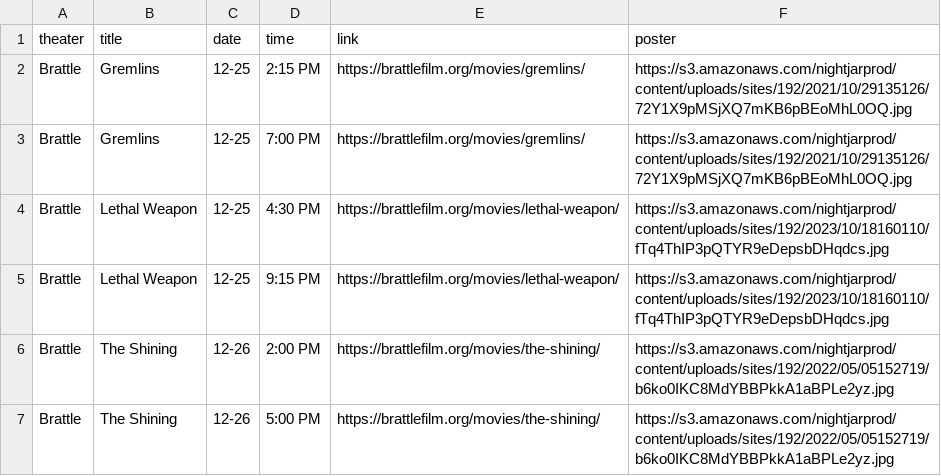
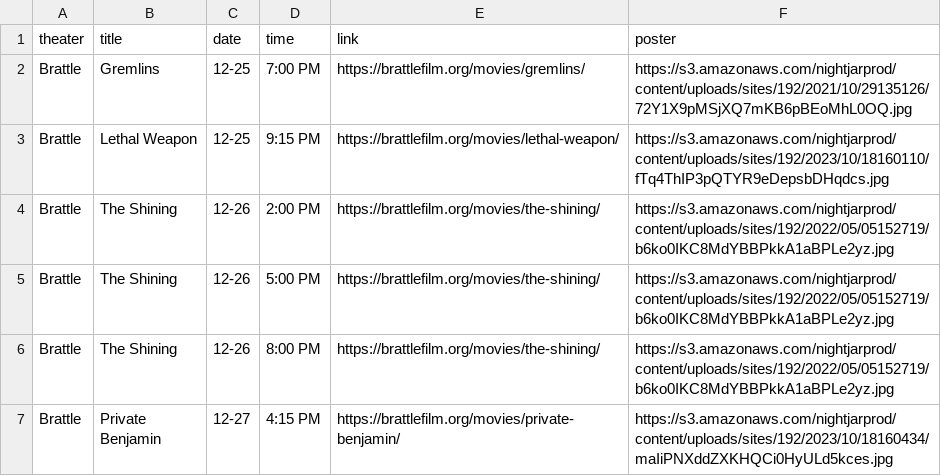
Before and after one commit to cgumb/movie_showtimes, a CSV file: data/brattle.csv, drawn as a sheet; only a part is shown; the shorter side is filled out with more unchanged rows; the diff names each change by its address in the sheet, - before the commit and + after, or states it on an @@ line.

```diff
--- a/data/brattle.csv
+++ b/data/brattle.csv
-row 2: Brattle | Gremlins | 12-25 | 2:15 PM | https://brattlefilm.org/movies/gremlins/ | https://s3.amazonaws.com/nightjarprod/content/uploads/sites/192/2021/10/29135126/72Y1X9pMSjXQ7mKB6pBEoMhL0OQ.jpg
-row 4: Brattle | Lethal Weapon | 12-25 | 4:30 PM | https://brattlefilm.org/movies/lethal-weapon/ | https://s3.amazonaws.com/nightjarprod/content/uploads/sites/192/2023/10/18160110/fTq4ThIP3pQTYR9eDepsbDHqdcs.jpg
```
Also changed, not shown: data/rt.csv, 3 other files.
